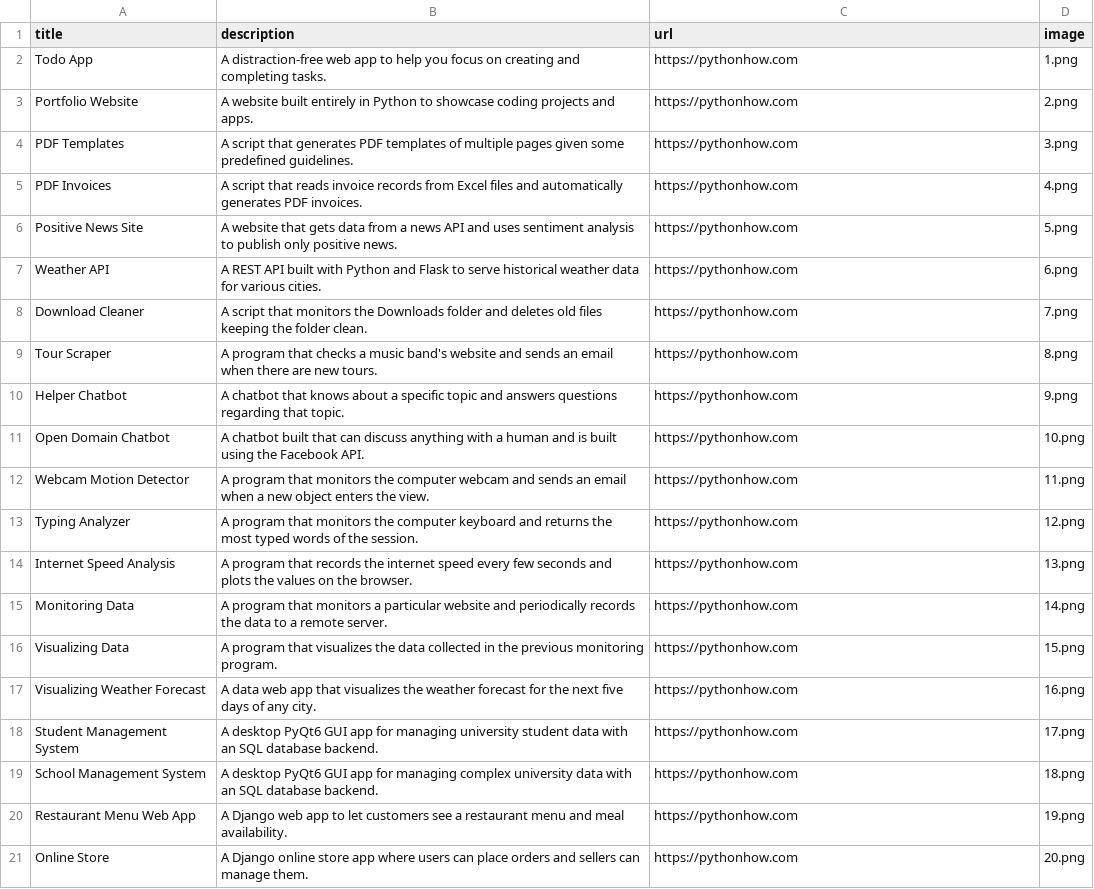
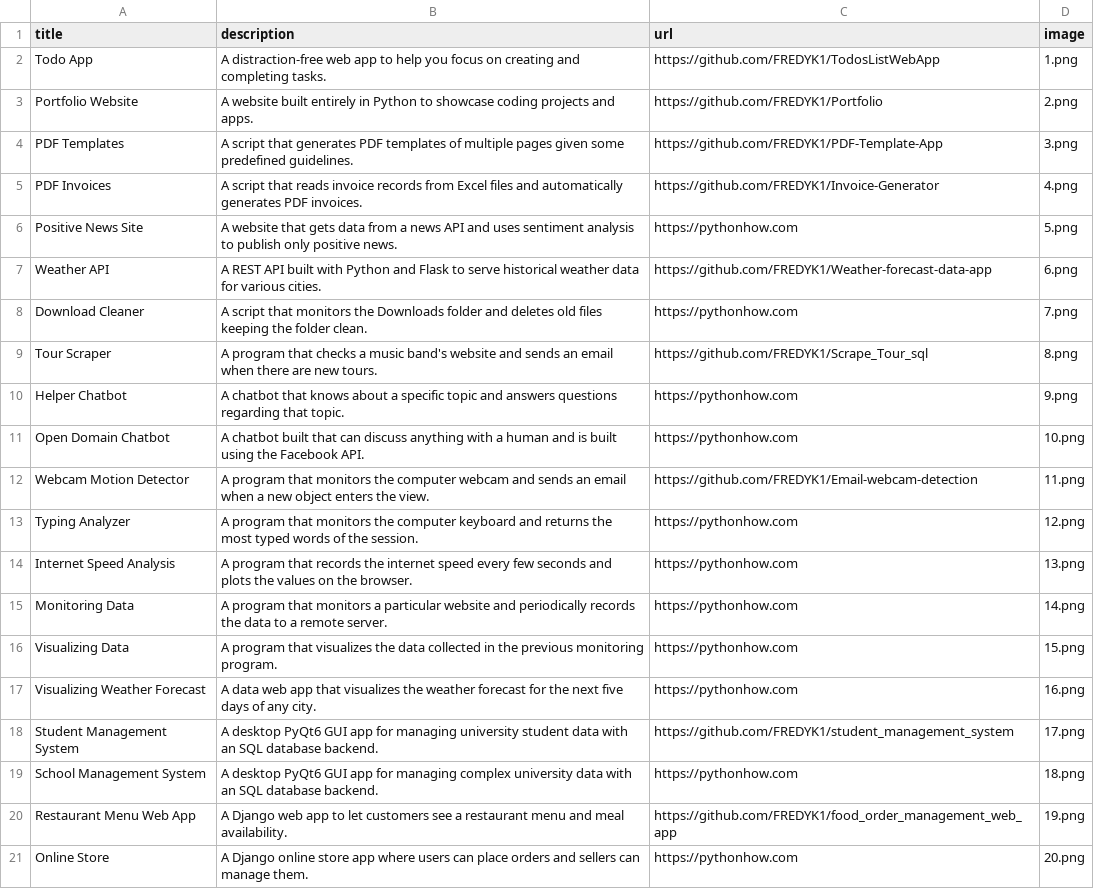
Before and after one commit to FREDYK1/Portfolio, a CSV file: data.csv, drawn as a sheet.

Commit message:
Edit data

```diff
--- a/data.csv
+++ b/data.csv
@@ -1,13 +1,13 @@
 title;description;url;image
-Todo App;A distraction-free web app to help you focus on creating and completing tasks.;https://pythonhow.com;1.png
-Portfolio Website;A website built entirely in Python to showcase coding projects and apps.;https://pythonhow.com;2.png
-PDF Templates;A script that generates PDF templates of multiple pages given some predefined guidelines.;https://pythonhow.com;3.png
-PDF Invoices;A script that reads invoice records from Excel files and automatically generates PDF invoices.;https://pythonhow.com;4.png
+Todo App;A distraction-free web app to help you focus on creating and completing tasks.;https://github.com/FREDYK1/TodosListWebApp;1.png
+Portfolio Website;A website built entirely in Python to showcase coding projects and apps.;https://github.com/FREDYK1/Portfolio;2.png
+PDF Templates;A script that generates PDF templates of multiple pages given some predefined guidelines.;https://github.com/FREDYK1/PDF-Template-App;3.png
+PDF Invoices;A script that reads invoice records from Excel files and automatically generates PDF invoices.;https://github.com/FREDYK1/Invoice-Generator;4.png
 Positive News Site;A website that gets data from a news API and uses sentiment analysis to publish only positive news.;https://pythonhow.com;5.png
-Weather API;A REST API built with Python and Flask to serve historical weather data for various cities.;https://pythonhow.com;6.png
+Weather API;A REST API built with Python and Flask to serve historical weather data for various cities.;https://github.com/FREDYK1/Weather-forecast-data-app;6.png
 Download Cleaner;A script that monitors the Downloads folder and deletes old files keeping the folder clean.;https://pythonhow.com;7.png
-Tour Scraper;A program that checks a music band's website and sends an email when there are new tours.;https://pythonhow.com;8.png
+Tour Scraper;A program that checks a music band's website and sends an email when there are new tours.;https://github.com/FREDYK1/Scrape_Tour_sql;8.png
 Helper Chatbot;A chatbot that knows about a specific topic and answers questions regarding that topic.;https://pythonhow.com;9.png
 Open Domain Chatbot;A chatbot built that can discuss anything with a human and is built using the Facebook API.;https://pythonhow.com;10.png
-Webcam Motion Detector;A program that monitors the computer webcam and sends an email when a new object enters the view.;https://pythonhow.com;11.png
+Webcam Motion Detector;A program that monitors the computer webcam and sends an email when a new object enters the view.;https://github.com/FREDYK1/Email-webcam-detection;11.png
 Typing Analyzer;A program that monitors the computer keyboard and returns the most typed words of the session.;https://pythonhow.com;12.png
@@ -17,5 +17,5 @@ Visualizing Data;A program that visualizes the data collected in the previous mo
 Visualizing Weather Forecast;A data web app that visualizes the weather forecast for the next five days of any city.;https://pythonhow.com;16.png
-Student Management System;A desktop PyQt6 GUI app for managing university student data with an SQL database backend.;https://pythonhow.com;17.png
+Student Management System;A desktop PyQt6 GUI app for managing university student data with an SQL database backend.;https://github.com/FREDYK1/student_management_system;17.png
 School Management System;A desktop PyQt6 GUI app for managing complex university data with an SQL database backend.;https://pythonhow.com;18.png
-Restaurant Menu Web App;A Django web app to let customers see a restaurant menu and meal availability.;https://pythonhow.com;19.png
+Restaurant Menu Web App;A Django web app to let customers see a restaurant menu and meal availability.;https://github.com/FREDYK1/food_order_management_web_app;19.png
 Online Store;A Django online store app where users can place orders and sellers can manage them.;https://pythonhow.com;20.png
```
Also changed, not shown: 1 other file.
